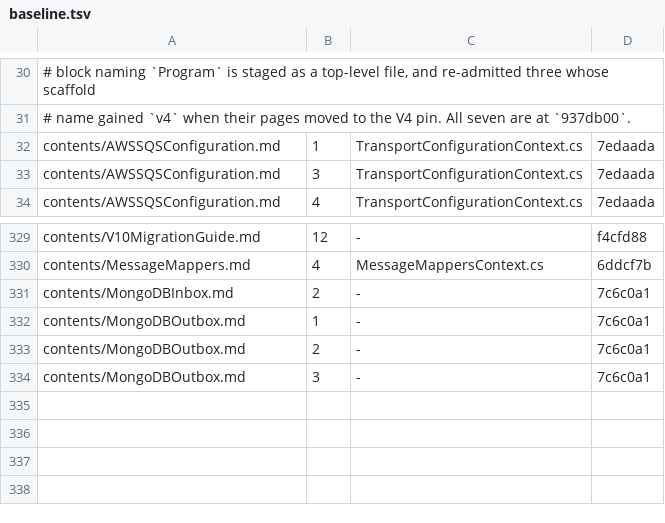
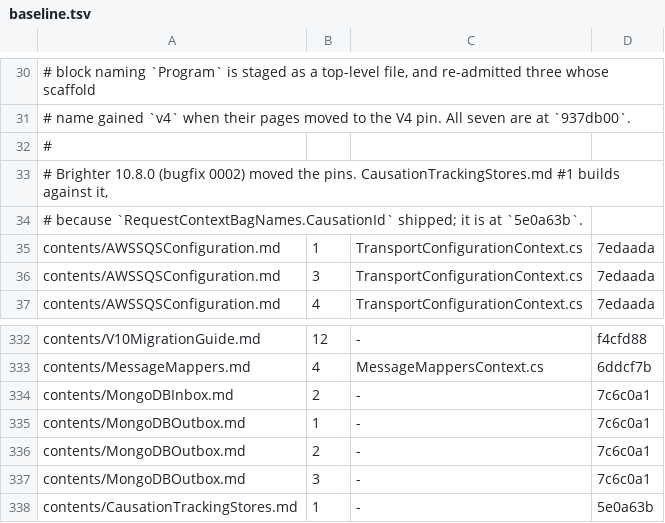
Before and after one commit to BrighterCommand/Docs, a TSV file: tools/blockcheck/baseline.tsv, drawn as a sheet; only a part is shown, gaps mark what is left out.

```diff
--- a/tools/blockcheck/baseline.tsv
+++ b/tools/blockcheck/baseline.tsv
@@ -31,2 +31,5 @@
 # name gained `v4` when their pages moved to the V4 pin. All seven are at `937db00`.
+#
+# Brighter 10.8.0 (bugfix 0002) moved the pins. CausationTrackingStores.md #1 builds against it,
+# because `RequestContextBagNames.CausationId` shipped; it is at `5e0a63b`.
 contents/AWSSQSConfiguration.md	1	TransportConfigurationContext.cs	7edaada
@@ -334 +337,2 @@ contents/MongoDBOutbox.md	2	-	7c6c0a1
 contents/MongoDBOutbox.md	3	-	7c6c0a1
+contents/CausationTrackingStores.md	1	-	5e0a63b
```
Also changed, not shown: 1 other file.
